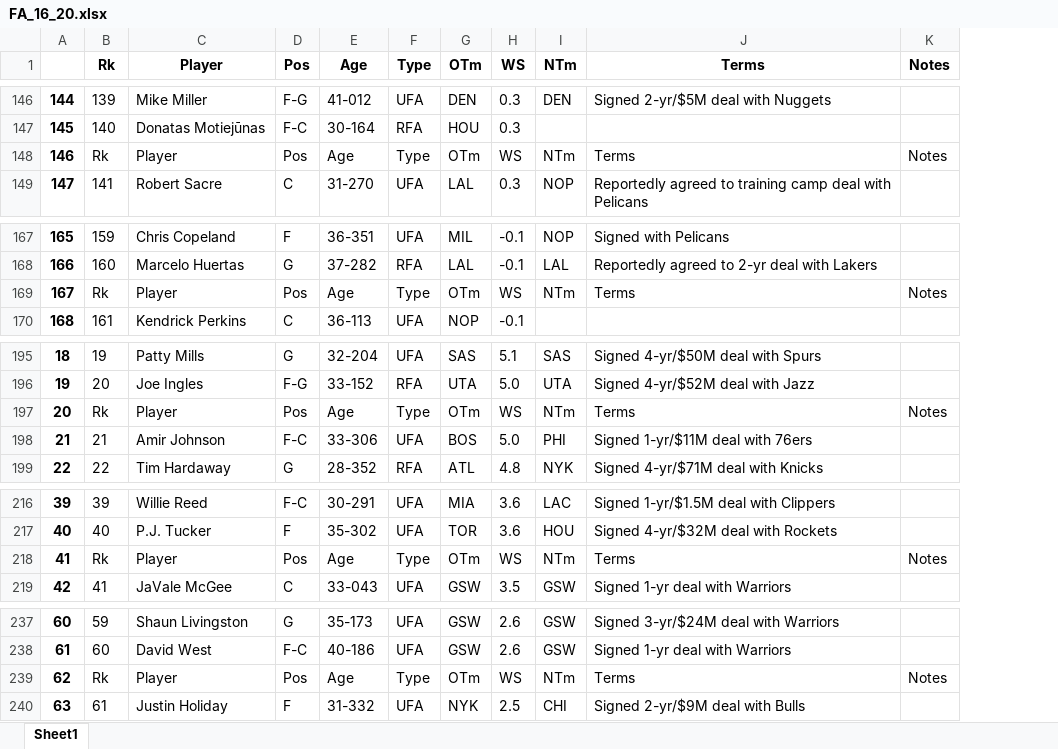
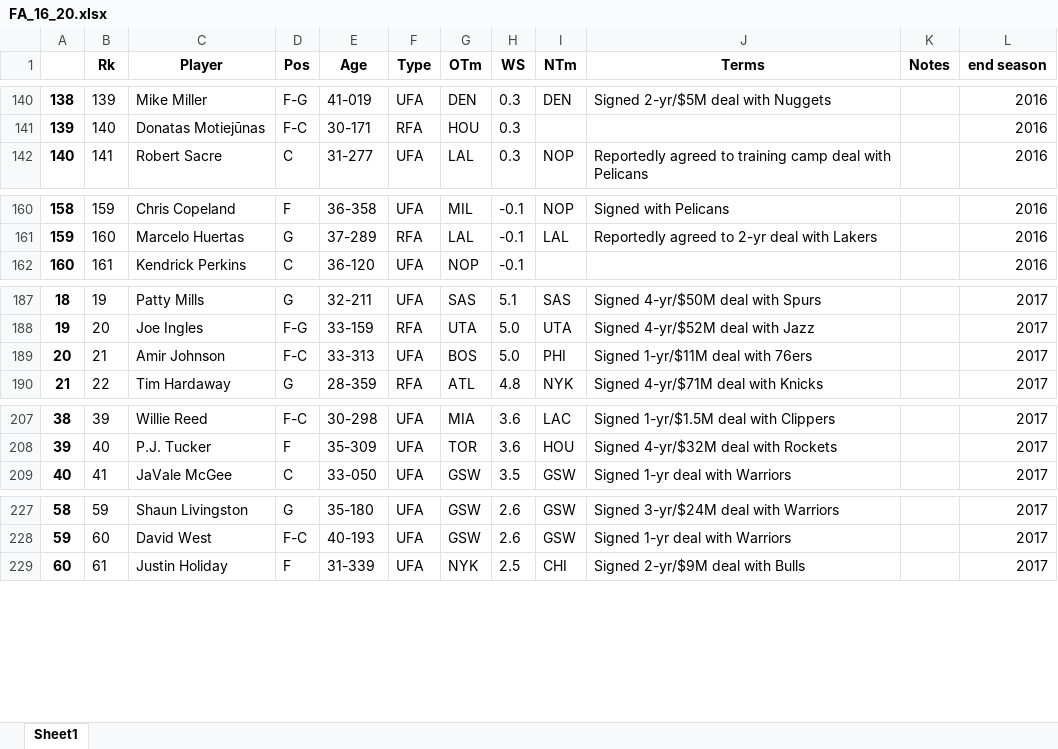
Before and after one commit to ZachLiu519/nba-model, an Excel workbook: spring21_data/FA_16_20.xlsx, sheet Sheet1, drawn as a sheet; only a part is shown, gaps mark what is left out; values as stored, in another font and other column widths than the file's, no borders; removed rows and columns are numbered as before the commit, all else as after; the diff covers the shown part only; the diff names each change by its address in the sheet, - before the commit and + after, or states it on an @@ line.

```diff
--- a/spring21_data/FA_16_20.xlsx (sheet Sheet1)
+++ b/spring21_data/FA_16_20.xlsx (sheet Sheet1)
-column E (Age), rows 146-147: 41-012 | 30-164; row 149: 31-270; rows 167-168: 36-351 | 37-282; row 170: 36-113; rows 195-196: 32-204 | 33-152; rows 198-199: 33-306 | 28-352; rows 216-217: 30-291 | 35-302; row 219: 33-043; rows 237-238: 35-173 | 40-186; row 240: 31-332
+column E (Age), rows 140-142: 41-019 | 30-171 | 31-277; rows 160-162: 36-358 | 37-289 | 36-120; rows 187-190: 32-211 | 33-159 | 33-313 | 28-359; rows 207-209: 30-298 | 35-309 | 33-050; rows 227-229: 35-180 | 40-193 | 31-339
+column L (end season), rows 140-142: all 2016; rows 160-162: all 2016; rows 187-190: all 2017; rows 207-209: all 2017; rows 227-229: all 2017
@@ column A renumbered from row 22 down @@
-row 148: 146 | Rk | Player | Pos | Age | Type | OTm | WS | NTm | Terms | Notes
-row 169: 167 | Rk | Player | Pos | Age | Type | OTm | WS | NTm | Terms | Notes
-row 197: 20 | Rk | Player | Pos | Age | Type | OTm | WS | NTm | Terms | Notes
-row 218: 41 | Rk | Player | Pos | Age | Type | OTm | WS | NTm | Terms | Notes
-row 239: 62 | Rk | Player | Pos | Age | Type | OTm | WS | NTm | Terms | Notes
```
Also changed, not shown: 48 removed rows and 3 edited cells elsewhere in this sheet, 1 other file.
